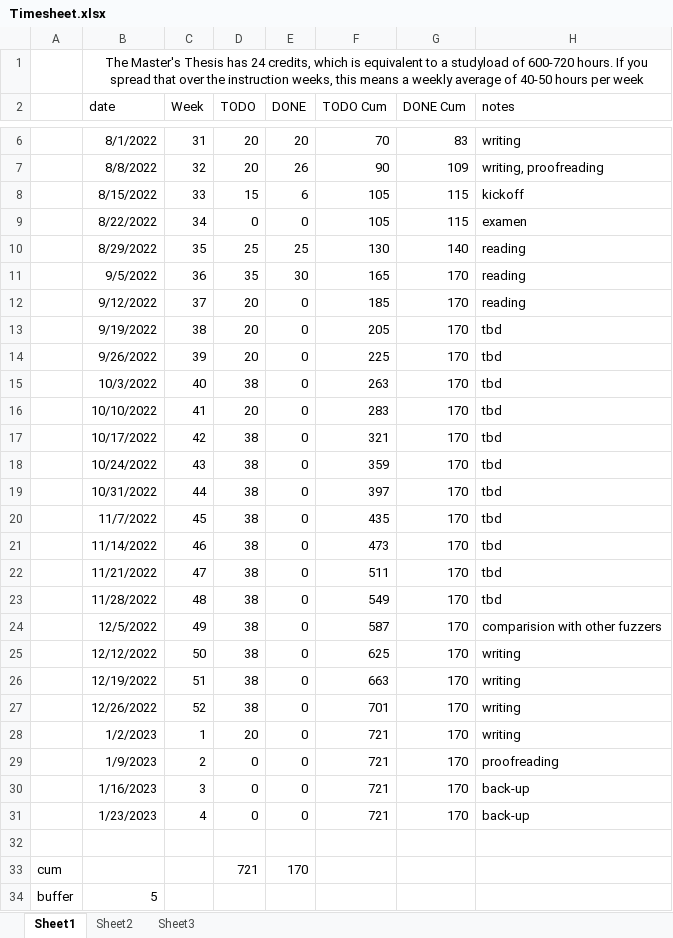
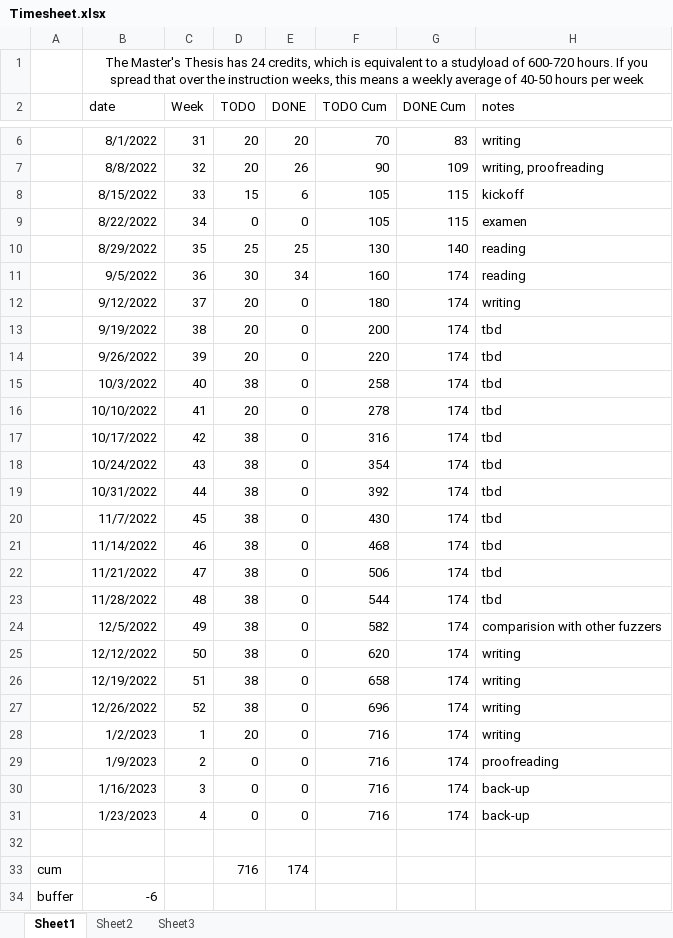
Before and after one commit to rubenkindt/Masterproef-paper-RubenKindt, an Excel workbook: Timesheet.xlsx, sheet Sheet1, drawn as a sheet; only a part is shown, gaps mark what is left out; values as stored, in another font and other column widths than the file's, no borders; charts and pictures and conditional formats not drawn; removed rows and columns are numbered as before the commit, all else as after; the diff names each change by its address in the sheet, - before the commit and + after, or states it on an @@ line.

```diff
--- a/Timesheet.xlsx (sheet Sheet1)
+++ b/Timesheet.xlsx (sheet Sheet1)
-D11 (TODO): 35
+D11 (TODO): 30
-E11 (DONE): 30
+E11 (DONE): 34
-F11 (TODO Cum): 165
+F11 (TODO Cum): 160
-G11:G31 (DONE Cum): 170
+G11:G31 (DONE Cum): 174
-F12 (TODO Cum): 185
+F12 (TODO Cum): 180
-H12 (notes): reading
+H12 (notes): writing
-F13 (TODO Cum): 205
+F13 (TODO Cum): 200
-F14 (TODO Cum): 225
+F14 (TODO Cum): 220
-F15 (TODO Cum): 263
+F15 (TODO Cum): 258
-F16 (TODO Cum): 283
+F16 (TODO Cum): 278
-F17 (TODO Cum): 321
+F17 (TODO Cum): 316
-F18 (TODO Cum): 359
+F18 (TODO Cum): 354
-F19 (TODO Cum): 397
+F19 (TODO Cum): 392
-F20 (TODO Cum): 435
+F20 (TODO Cum): 430
-F21 (TODO Cum): 473
+F21 (TODO Cum): 468
-F22 (TODO Cum): 511
+F22 (TODO Cum): 506
-F23 (TODO Cum): 549
+F23 (TODO Cum): 544
-F24 (TODO Cum): 587
+F24 (TODO Cum): 582
-F25 (TODO Cum): 625
+F25 (TODO Cum): 620
-F26 (TODO Cum): 663
+F26 (TODO Cum): 658
-F27 (TODO Cum): 701
+F27 (TODO Cum): 696
-F28:F31 (TODO Cum): 721
+F28:F31 (TODO Cum): 716
-row 33: cum |  |  | 721 | 170
-row 34: buffer | 5
+row 33: cum |  |  | 716 | 174
+row 34: buffer | -6
```
Also changed, not shown: sheet Sheet2, charts or pictures, 3 other files.
